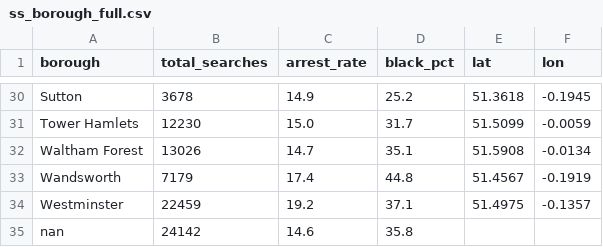
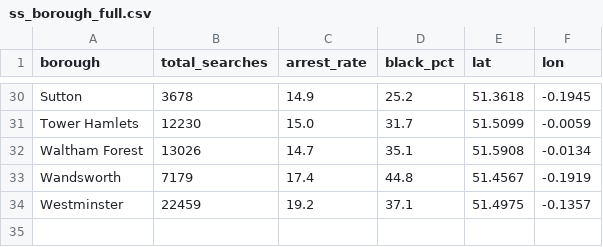
Before and after one commit to elliottkte/uk-crime-analysis, a CSV file: data/processed/ss_borough_full.csv, drawn as a sheet; only a part is shown, gaps mark what is left out.

```diff
--- a/data/processed/ss_borough_full.csv
+++ b/data/processed/ss_borough_full.csv
@@ -34,2 +34 @@ Wandsworth,7179,17.4,44.8,51.4567,-0.1919
 Westminster,22459,19.2,37.1,51.4975,-0.1357
-nan,24142,14.6,35.8,,
```
Also changed, not shown: data/processed/borough_outliers_deprivation.csv, data/processed/borough_shoplifting_trend.csv, 22 other files.
